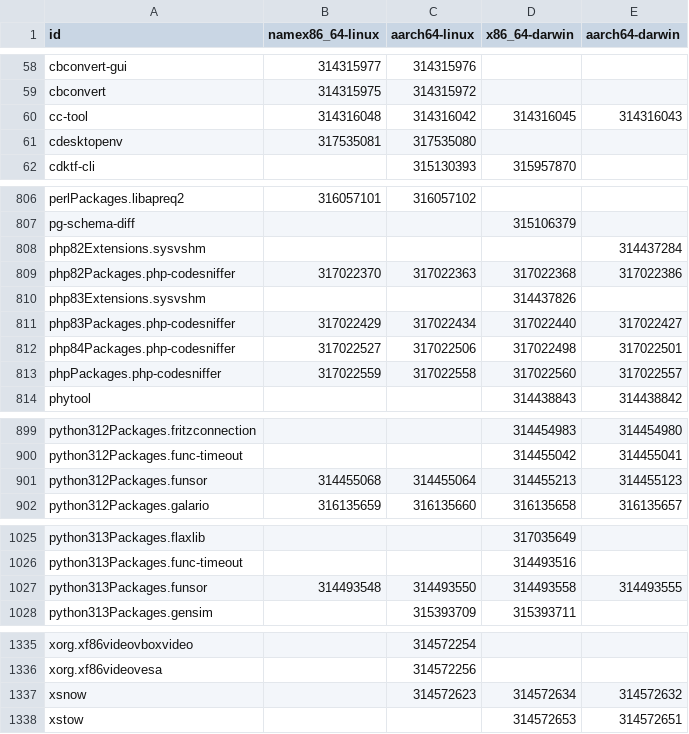
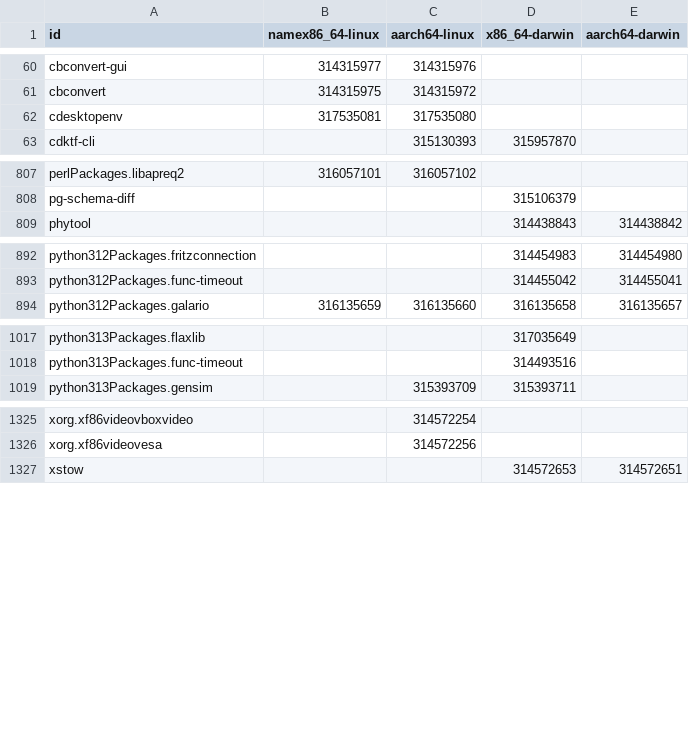
Before and after one commit to Sigmanificient/nixpkgs-failure-notify, a CSV file: results/4-failures-packed.csv, drawn as a sheet; only a part is shown, gaps mark what is left out; removed rows and columns are numbered as before the commit, all else as after; the diff covers the shown part only; the diff names each change by its address in the sheet, - before the commit and + after, or states it on an @@ line.

```diff
--- a/results/4-failures-packed.csv
+++ b/results/4-failures-packed.csv
-row 60: cc-tool | 314316048 | 314316042 | 314316045 | 314316043
-row 808: php82Extensions.sysvshm |  |  |  | 314437284
-row 809: php82Packages.php-codesniffer | 317022370 | 317022363 | 317022368 | 317022386
-row 810: php83Extensions.sysvshm |  |  | 314437826
-row 811: php83Packages.php-codesniffer | 317022429 | 317022434 | 317022440 | 317022427
-row 812: php84Packages.php-codesniffer | 317022527 | 317022506 | 317022498 | 317022501
-row 813: phpPackages.php-codesniffer | 317022559 | 317022558 | 317022560 | 317022557
-row 901: python312Packages.funsor | 314455068 | 314455064 | 314455213 | 314455123
-row 1027: python313Packages.funsor | 314493548 | 314493550 | 314493558 | 314493555
-row 1337: xsnow |  | 314572623 | 314572634 | 314572632
```
Also changed, not shown: 7 added rows, 8 removed rows and 1 edited cell elsewhere in this file, results/2-failures.csv, results/3-failures-aarch64-darwin.csv, 4 other files.
